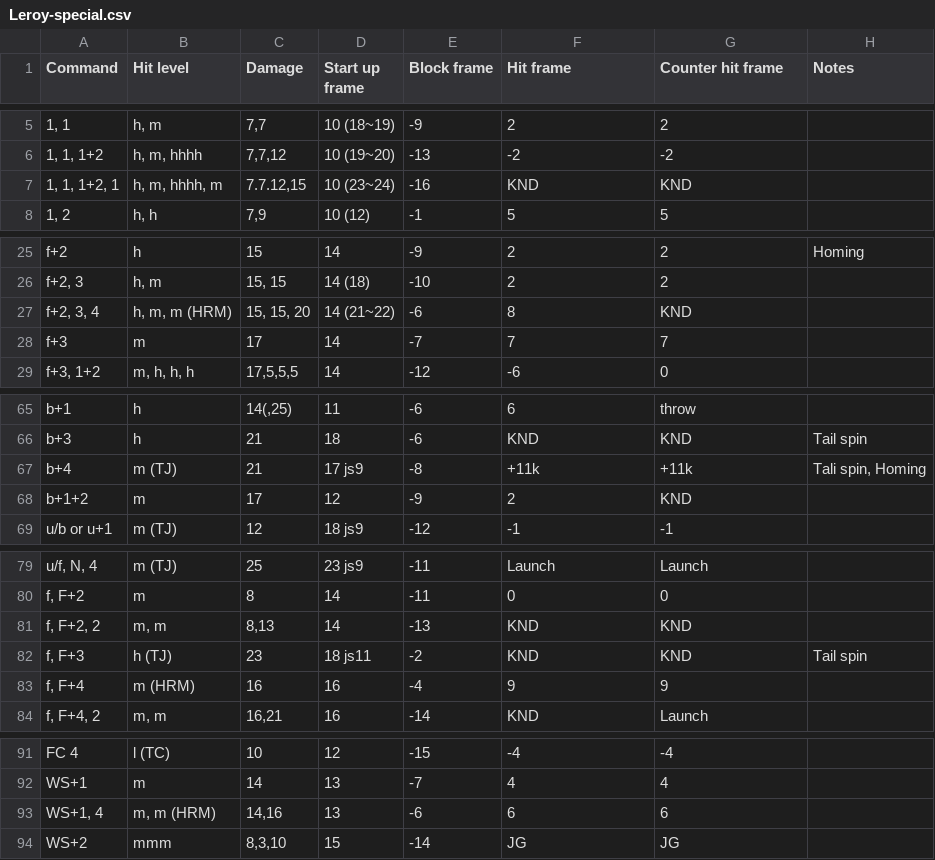
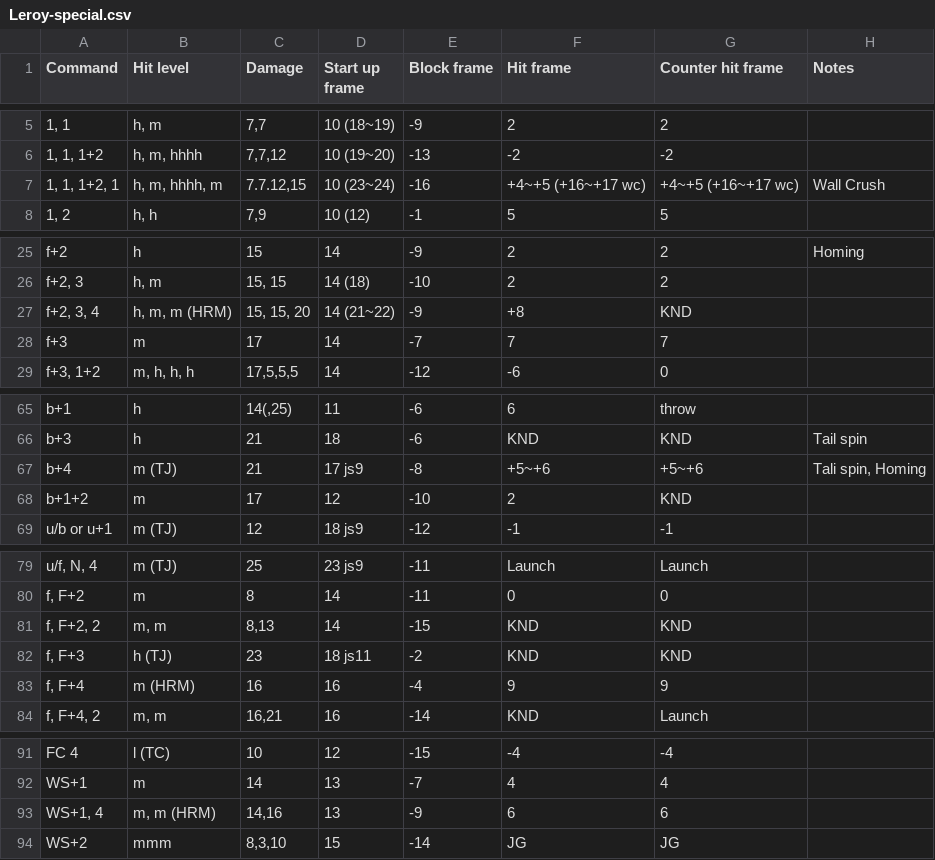
Before and after one commit to pbruvoll/rbnTekkenFrameData, a CSV file: frameData/T7/csv/Leroy/Leroy-special.csv, drawn as a sheet; only a part is shown, gaps mark what is left out; the diff covers the shown part only; the diff names each change by its address in the sheet, - before the commit and + after, or states it on an @@ line.

Commit message:
Leroy Season 5

```diff
--- a/frameData/T7/csv/Leroy/Leroy-special.csv
+++ b/frameData/T7/csv/Leroy/Leroy-special.csv
-F7 (Hit frame): KND
+F7 (Hit frame): +4~+5 (+16~+17 wc)
-G7 (Counter hit frame): KND
+G7 (Counter hit frame): +4~+5 (+16~+17 wc)
-H7 (Notes): (empty)
+H7 (Notes): Wall Crush
-E27 (Block frame): -6
+E27 (Block frame): -9
-F27 (Hit frame): 8
+F27 (Hit frame): +8
-F67 (Hit frame): +11k
+F67 (Hit frame): +5~+6
-G67 (Counter hit frame): +11k
+G67 (Counter hit frame): +5~+6
-E68 (Block frame): -9
+E68 (Block frame): -10
-E81 (Block frame): -13
+E81 (Block frame): -15
-H82 (Notes): Tail spin
+H82 (Notes): (empty)
-E93 (Block frame): -6
+E93 (Block frame): -9
```
Also changed, not shown: 1 edited cell elsewhere in this file.
